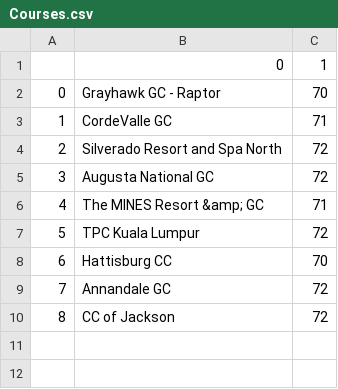
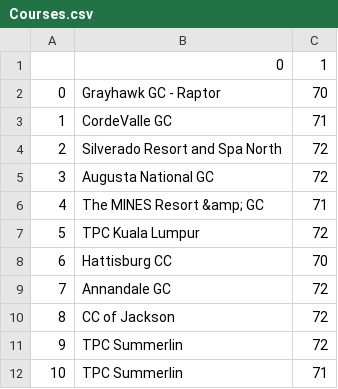
Before and after one commit to mtdiedrich/Golf, a CSV file: Active/Courses.csv, drawn as a sheet.

Commit message:
Course now have associated pars

```diff
--- a/Active/Courses.csv
+++ b/Active/Courses.csv
@@ -10 +10,3 @@
 8,CC of Jackson,72
+9,TPC Summerlin,72
+10,TPC Summerlin,71
```
Also changed, not shown: 3 other files.
